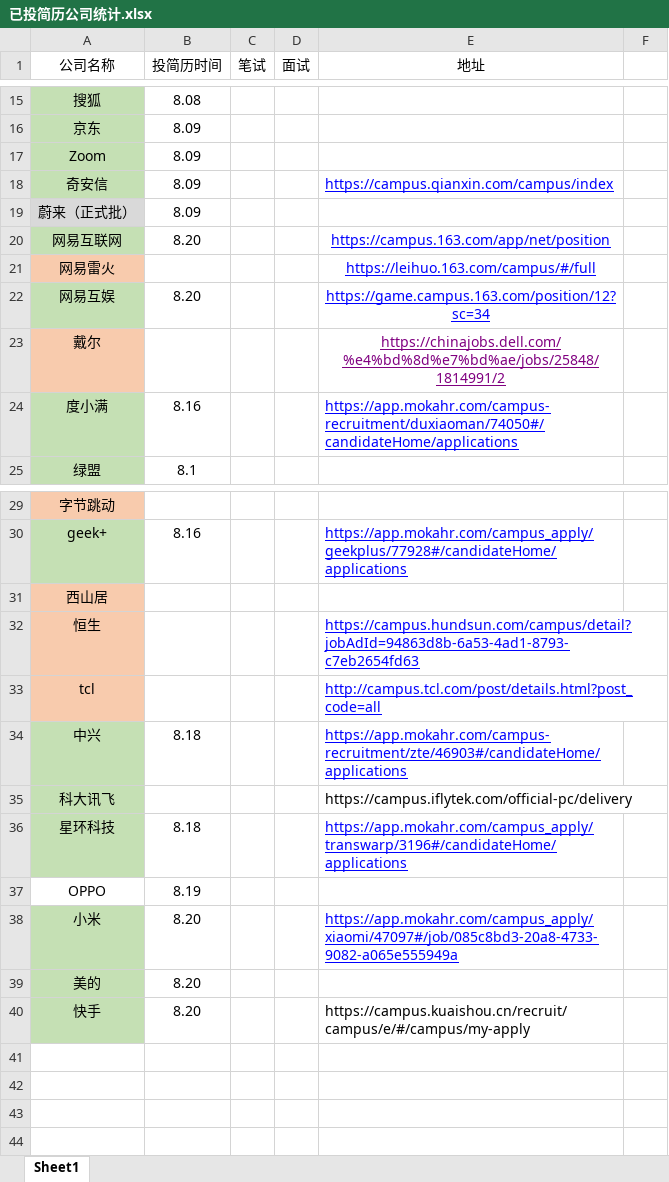
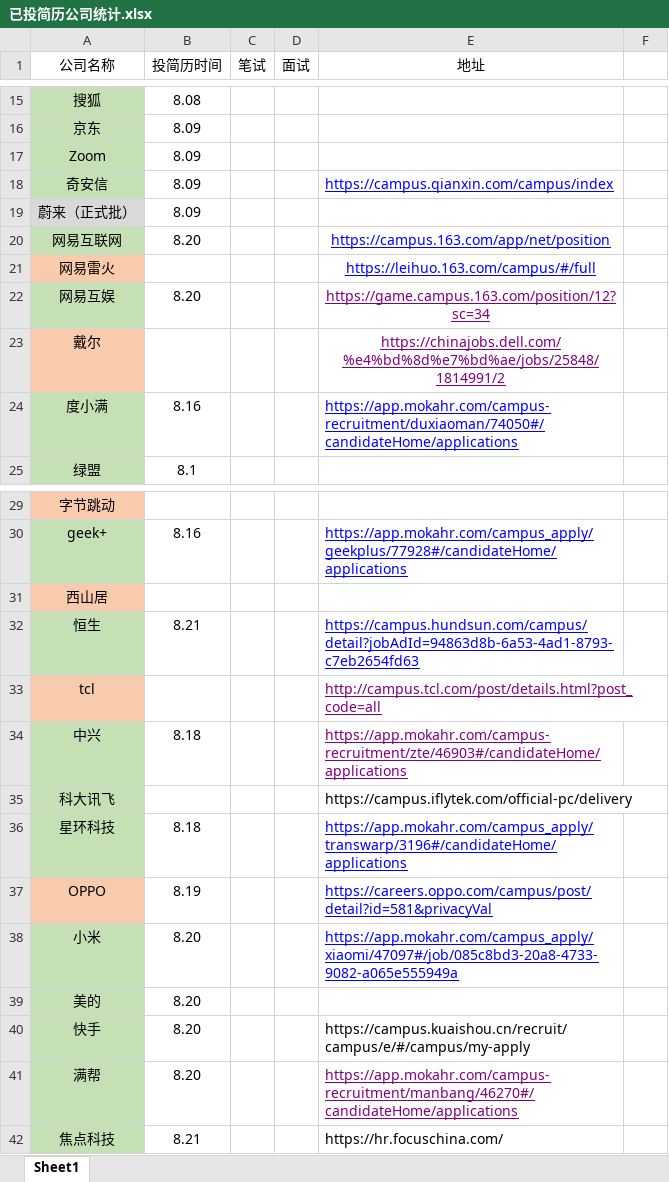
Before and after one commit to 17866624261/pushedCom, an Excel workbook: 已投简历公司统计.xlsx, sheet Sheet1, drawn as a sheet; only a part is shown, gaps mark what is left out; values as stored, in another font and other column widths than the file's, no borders; the diff names each change by its address in the sheet, - before the commit and + after, or states it on an @@ line.

Commit message:
0821

```diff
--- a/已投简历公司统计.xlsx (sheet Sheet1)
+++ b/已投简历公司统计.xlsx (sheet Sheet1)
-E22 text colour: #0000FF
+E22 text colour: #800080
-A32 fill: #F8CBAD
+A32 fill: #C5E0B4
-B32 (投简历时间): (empty)
+B32 (投简历时间): 8.21
-E33:E34 text colour: #0000FF
+E33:E34 text colour: #800080
-A37 fill: none
+A37 fill: #F8CBAD
-E37 (地址): (empty)
+E37 (地址): https://careers.oppo.com/campus/post/detail?id=581&privacyVal
+row 41: 满帮 | 8.20 |  |  | https://app.mokahr.com/campus-recruitment/manbang/46270#/candidateHome/applications
+row 42: 焦点科技 | 8.21 |  |  | https://hr.focuschina.com/
```
